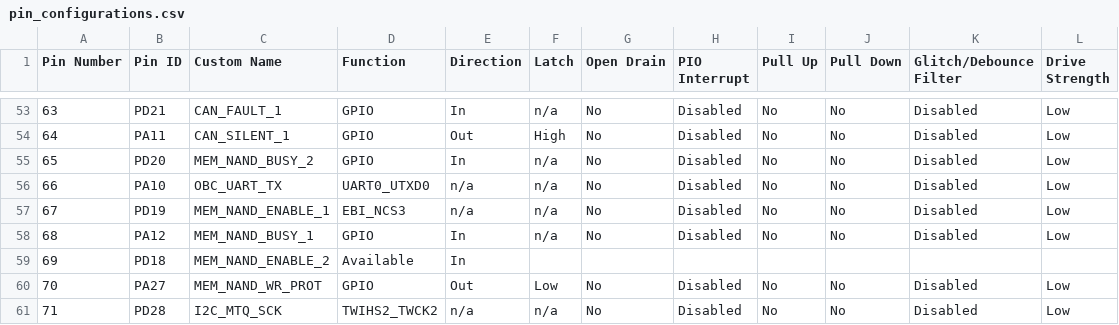
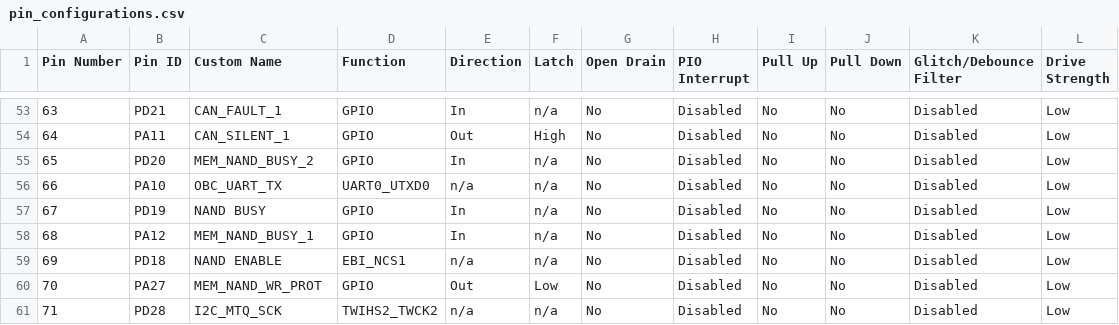
Before and after one commit to AcubeSAT/obc-software, a CSV file: src/config/default/pin_configurations.csv, drawn as a sheet; only a part is shown, gaps mark what is left out.

```diff
--- a/src/config/default/pin_configurations.csv
+++ b/src/config/default/pin_configurations.csv
@@ -56,5 +56,5 @@
 66,PA10,OBC_UART_TX,UART0_UTXD0,n/a,n/a,No,Disabled,No,No,Disabled,Low
-67,PD19,MEM_NAND_ENABLE_1,EBI_NCS3,n/a,n/a,No,Disabled,No,No,Disabled,Low
+67,PD19,NAND BUSY,GPIO,In,n/a,No,Disabled,No,No,Disabled,Low
 68,PA12,MEM_NAND_BUSY_1,GPIO,In,n/a,No,Disabled,No,No,Disabled,Low
-69,PD18,MEM_NAND_ENABLE_2,Available,In,,,,,,,
+69,PD18,NAND ENABLE,EBI_NCS1,n/a,n/a,No,Disabled,No,No,Disabled,Low
 70,PA27,MEM_NAND_WR_PROT,GPIO,Out,Low,No,Disabled,No,No,Disabled,Low
```
Also changed, not shown: 31 other files.
